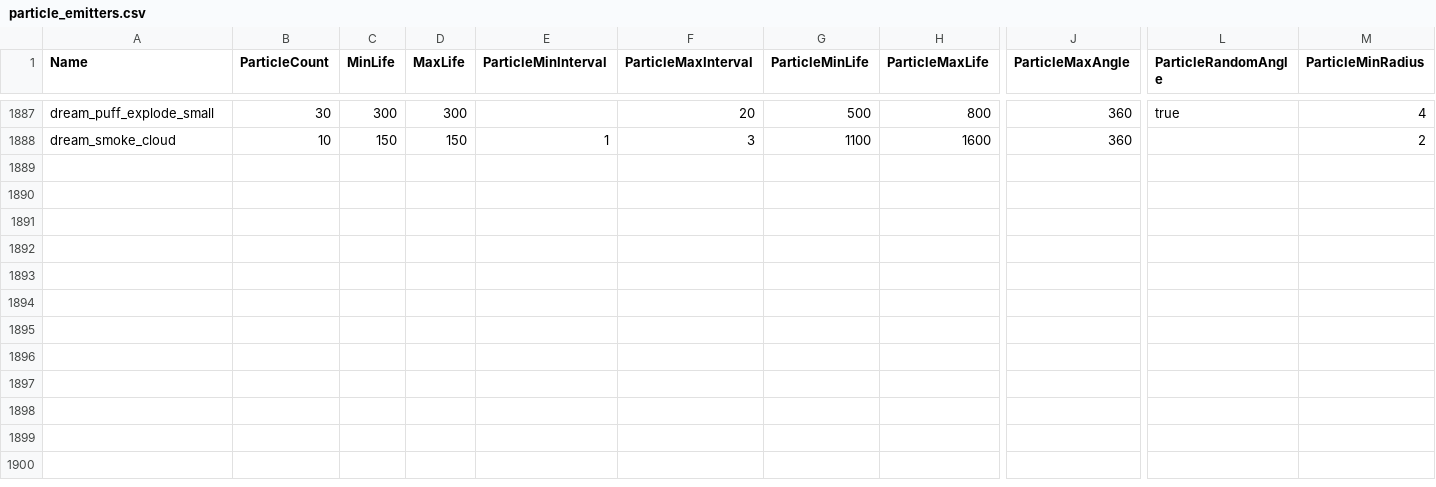
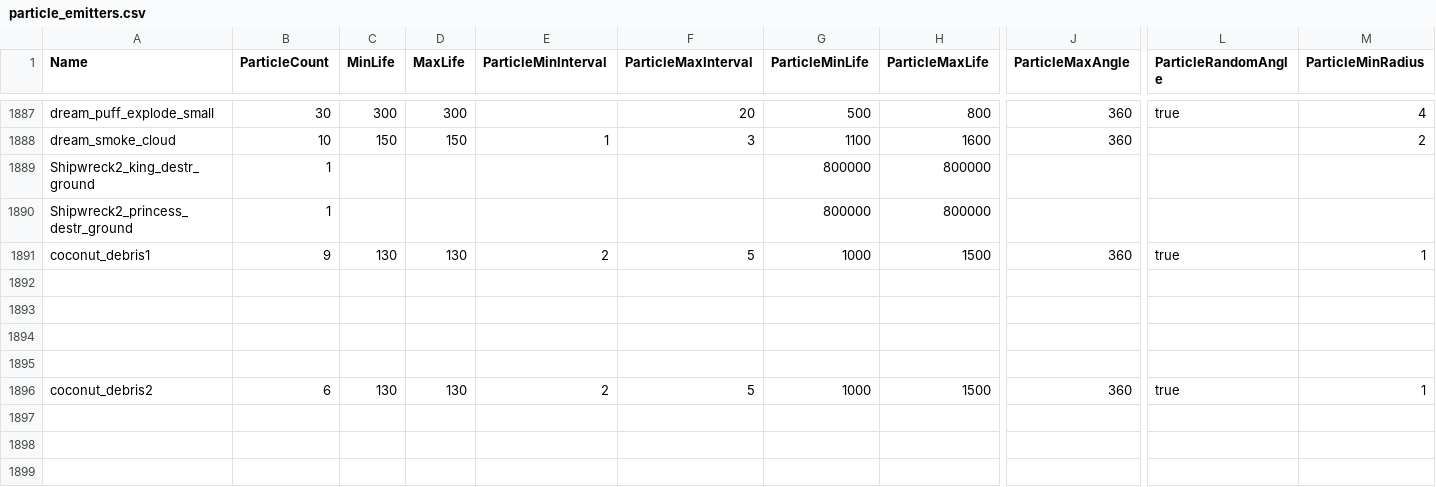
Before and after one commit to smlbiobot/cr-csv, a CSV file: assets/csv_client/particle_emitters.csv, drawn as a sheet; only a part is shown, gaps mark what is left out; rows hold the shown columns only; the diff names each change by its address in the sheet, - before the commit and + after, or states it on an @@ line.

```diff
--- a/assets/csv_client/particle_emitters.csv
+++ b/assets/csv_client/particle_emitters.csv
+row 1889: Shipwreck2_king_destr_ground | 1 |  |  |  |  | 800000 | 800000
+row 1890: Shipwreck2_princess_destr_ground | 1 |  |  |  |  | 800000 | 800000
+row 1891: coconut_debris1 | 9 | 130 | 130 | 2 | 5 | 1000 | 1500 | 360 | true | 1
+row 1892: (empty)
+row 1893: (empty)
+row 1894: (empty)
+row 1895: (empty)
+row 1896: coconut_debris2 | 6 | 130 | 130 | 2 | 5 | 1000 | 1500 | 360 | true | 1
+row 1897: (empty)
+row 1898: (empty)
+row 1899: (empty)
```
Also changed, not shown: assets/csv_client/effects.csv, assets/csv_logic/decos.csv, 13 other files.
